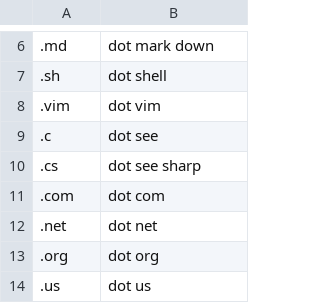
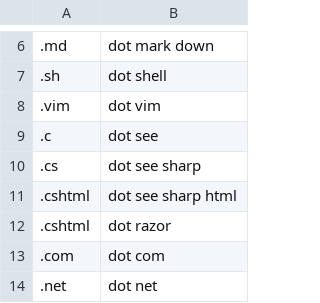
Before and after one commit to Kamholtz/community, a CSV file: settings/file_extensions.csv, drawn as a sheet; only a part is shown, gaps mark what is left out; the shorter side is filled out with more unchanged rows; the diff names each change by its address in the sheet, - before the commit and + after, or states it on an @@ line.

Commit message:
feat: add Razor language support with commands and file extensions
- Introduced Razor language support by adding a new language module and vocabulary.
- Included Razor-specific commands and HTML helpers for improved functionality.
- Updated file extensions to recognize .cshtml as Razor files.

```diff
--- a/settings/file_extensions.csv
+++ b/settings/file_extensions.csv
+row 11: .cshtml | dot see sharp html
+row 12: .cshtml | dot razor
```
Also changed, not shown: 5 other files.
